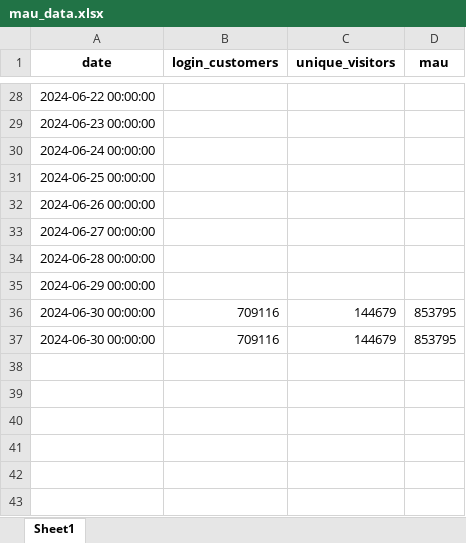
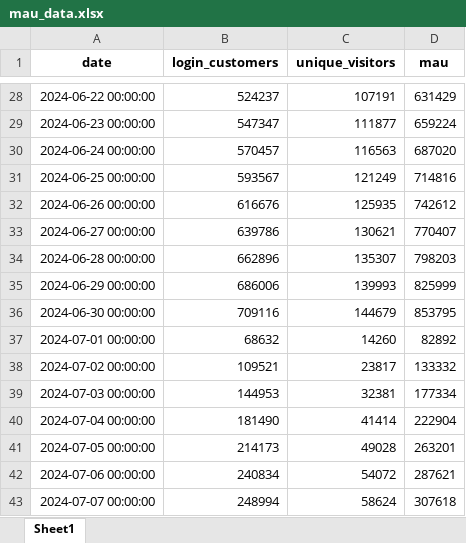
Before and after one commit to n1figo/pred_mau, an Excel workbook: data/mau_data.xlsx, sheet Sheet1, drawn as a sheet; only a part is shown, gaps mark what is left out; values as stored, in another font and other column widths than the file's, no borders; removed rows and columns are numbered as before the commit, all else as after; the diff covers the shown part only; the diff names each change by its address in the sheet, - before the commit and + after, or states it on an @@ line.

```diff
--- a/data/mau_data.xlsx (sheet Sheet1)
+++ b/data/mau_data.xlsx (sheet Sheet1)
-B28 (login_customers): (empty)
+B28 (login_customers): 524237
-C28 (unique_visitors): (empty)
+C28 (unique_visitors): 107191
-D28 (mau): (empty)
+D28 (mau): 631429
-B29 (login_customers): (empty)
+B29 (login_customers): 547347
-C29 (unique_visitors): (empty)
+C29 (unique_visitors): 111877
-D29 (mau): (empty)
+D29 (mau): 659224
-B30 (login_customers): (empty)
+B30 (login_customers): 570457
-C30 (unique_visitors): (empty)
+C30 (unique_visitors): 116563
-D30 (mau): (empty)
+D30 (mau): 687020
-B31 (login_customers): (empty)
+B31 (login_customers): 593567
-C31 (unique_visitors): (empty)
+C31 (unique_visitors): 121249
-D31 (mau): (empty)
+D31 (mau): 714816
-B32 (login_customers): (empty)
+B32 (login_customers): 616676
-C32 (unique_visitors): (empty)
+C32 (unique_visitors): 125935
-D32 (mau): (empty)
+D32 (mau): 742612
-B33 (login_customers): (empty)
+B33 (login_customers): 639786
-C33 (unique_visitors): (empty)
+C33 (unique_visitors): 130621
-D33 (mau): (empty)
+D33 (mau): 770407
-B34 (login_customers): (empty)
+B34 (login_customers): 662896
-C34 (unique_visitors): (empty)
+C34 (unique_visitors): 135307
-D34 (mau): (empty)
+D34 (mau): 798203
-B35 (login_customers): (empty)
+B35 (login_customers): 686006
-C35 (unique_visitors): (empty)
+C35 (unique_visitors): 139993
-D35 (mau): (empty)
+D35 (mau): 825999
-row 37: 2024-06-30 00:00:00 | 709116 | 144679 | 853795
+row 37: 2024-07-01 00:00:00 | 68632 | 14260 | 82892
+row 38: 2024-07-02 00:00:00 | 109521 | 23817 | 133332
+row 39: 2024-07-03 00:00:00 | 144953 | 32381 | 177334
+row 40: 2024-07-04 00:00:00 | 181490 | 41414 | 222904
+row 41: 2024-07-05 00:00:00 | 214173 | 49028 | 263201
+row 42: 2024-07-06 00:00:00 | 240834 | 54072 | 287621
+row 43: 2024-07-07 00:00:00 | 248994 | 58624 | 307618
```
Also changed, not shown: 12 added rows and 61 edited cells elsewhere in this sheet, 1 other file.
